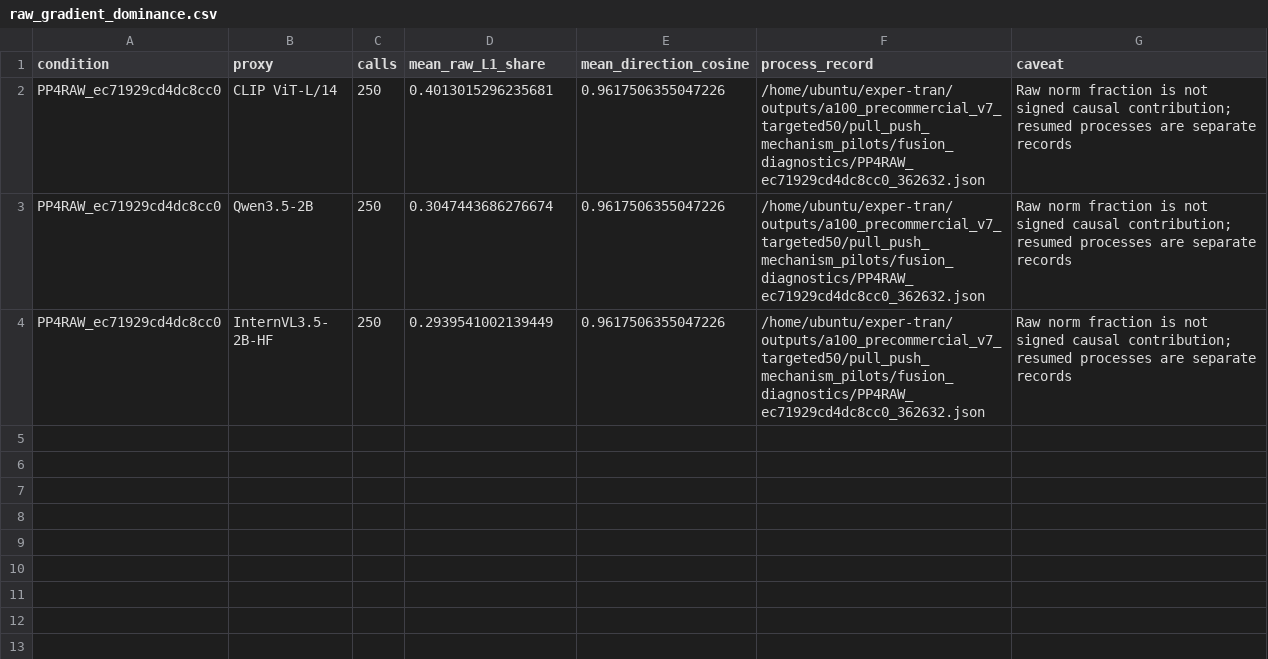
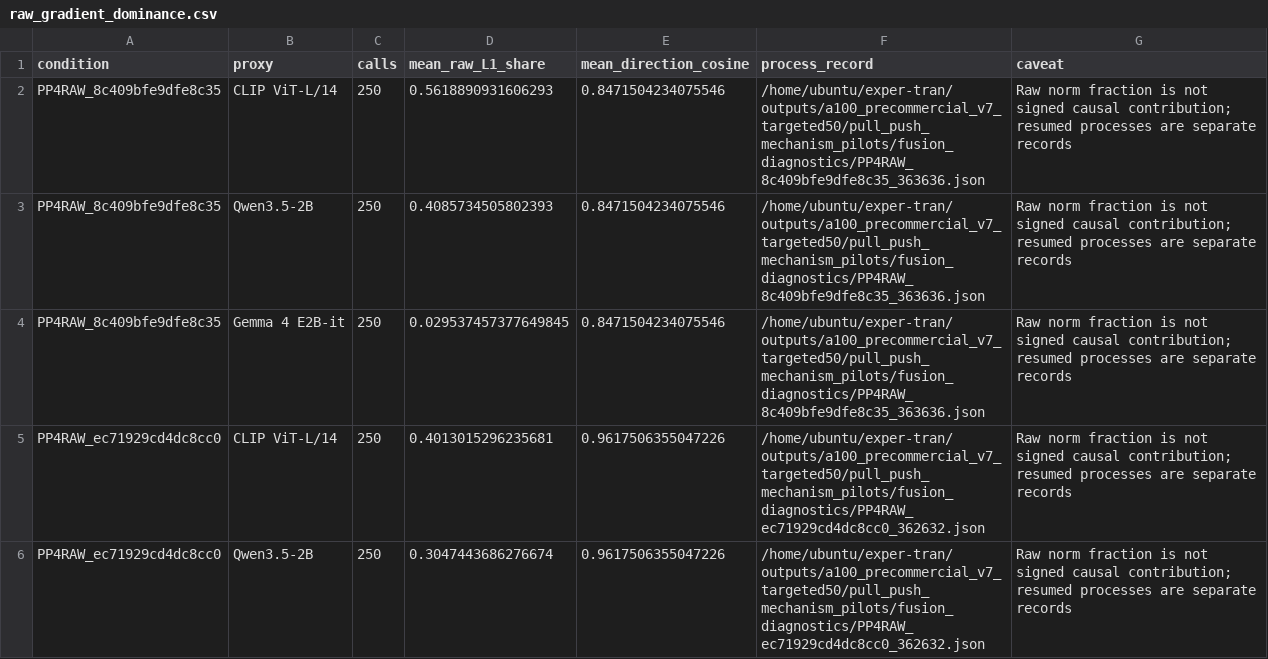
Before and after one commit to pe0-p1e/exper-tran, a CSV file: experiments/2026-10-a100-precommercial-v7-targeted-50/reports/pull_push_mechanism_pilots/reports/raw_gradient_dominance.csv, drawn as a sheet; only a part is shown; the shorter side is filled out with more unchanged rows; the diff names each change by its address in the sheet, - before the commit and + after, or states it on an @@ line.

Commit message:
Publish bounded four-layer Pull Push diagnostics

```diff
--- a/experiments/2026-10-a100-precommercial-v7-targeted-50/reports/pull_push_mechanism_pilots/reports/raw_gradient_dominance.csv
+++ b/experiments/2026-10-a100-precommercial-v7-targeted-50/reports/pull_push_mechanism_pilots/reports/raw_gradient_dominance.csv
+row 2: PP4RAW_8c409bfe9dfe8c35 | CLIP ViT-L/14 | 250 | 0.5618890931606293 | 0.8471504234075546 | /home/ubuntu/exper-tran/outputs/a100_precommercial_v7_targeted50/pull_push_mechanism_pilots/fusion_diagnostics/PP4RAW_8c409bfe9dfe8c35_363636.json | Raw norm fraction is not signed causal contribution; resumed processes are separate records
+row 3: PP4RAW_8c409bfe9dfe8c35 | Qwen3.5-2B | 250 | 0.4085734505802393 | 0.8471504234075546 | /home/ubuntu/exper-tran/outputs/a100_precommercial_v7_targeted50/pull_push_mechanism_pilots/fusion_diagnostics/PP4RAW_8c409bfe9dfe8c35_363636.json | Raw norm fraction is not signed causal contribution; resumed processes are separate records
+row 4: PP4RAW_8c409bfe9dfe8c35 | Gemma 4 E2B-it | 250 | 0.029537457377649845 | 0.8471504234075546 | /home/ubuntu/exper-tran/outputs/a100_precommercial_v7_targeted50/pull_push_mechanism_pilots/fusion_diagnostics/PP4RAW_8c409bfe9dfe8c35_363636.json | Raw norm fraction is not signed causal contribution; resumed processes are separate records
```
Also changed, not shown: experiments/2026-10-a100-precommercial-v7-targeted-50/reports/pull_push_mechanism_pilots/reports/proxy_optimization_traces.csv, 2 other files.
